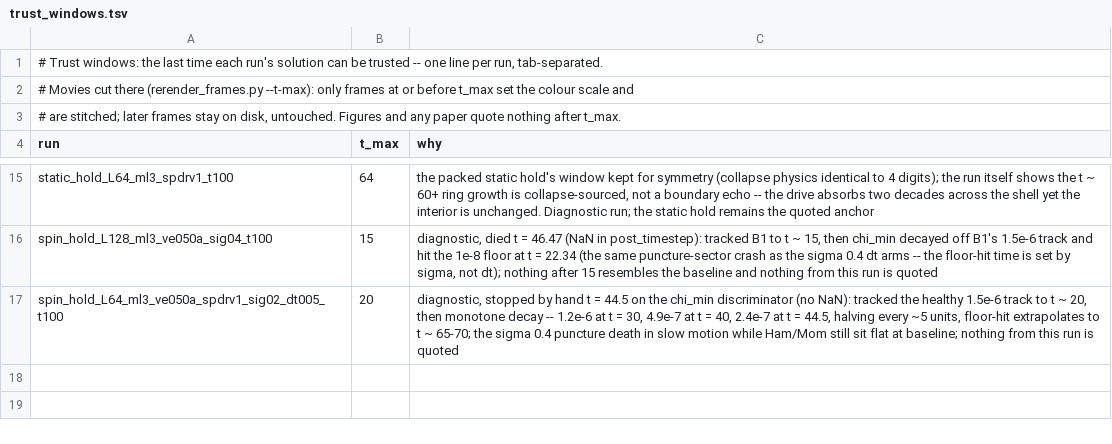
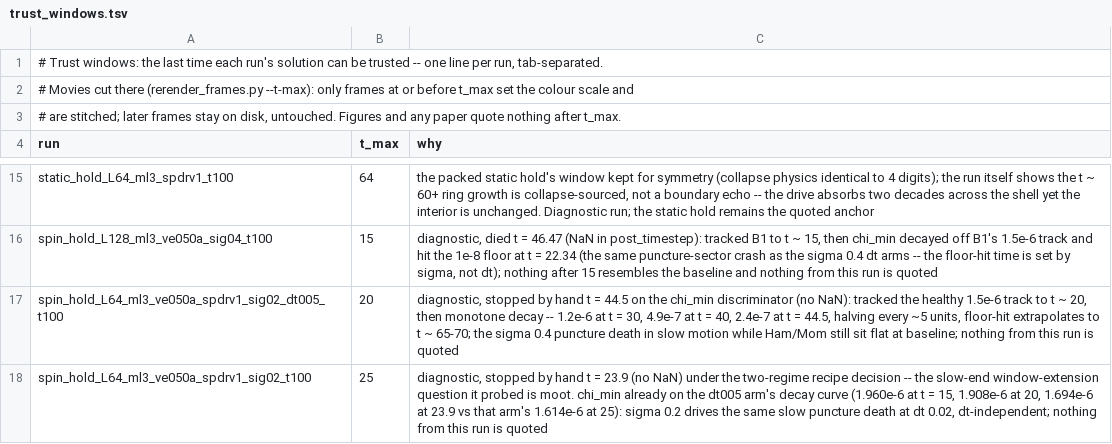
Before and after one commit to Nikchik-coder/GRTeclyn, a TSV file: results/spinningwormhole/trust_windows.tsv, drawn as a sheet; only a part is shown, gaps mark what is left out; the diff names each change by its address in the sheet, - before the commit and + after, or states it on an @@ line.

Commit message:
Spinning: sigma 0.2 probe stopped+packed on the two-regime decision
Stopped by hand t = 23.9, no NaN: the slow-end window extension it
probed is moot (slow end keeps sigma 0.1 + stop 85), and its chi_min
was already tracing the dt005 arm's decay curve point-for-point
(1.694e-6 at 23.9 vs 1.614e-6 at 25 there) - the slow puncture death
is sigma-driven and dt-independent. Packed, trust window 25, scratch
pruned (7 GB, logged). Card 1 is solo for the t150 drive run again:
~17 t/h, t = 150 ~ 15:30 UTC. One-recipe probe stays as the
clamp-validation methods check (t = 100 ~ 17:05 UTC).

```diff
--- a/results/spinningwormhole/trust_windows.tsv
+++ b/results/spinningwormhole/trust_windows.tsv
+row 18: spin_hold_L64_ml3_ve050a_spdrv1_sig02_t100 | 25 | diagnostic, stopped by hand t = 23.9 (no NaN) under the two-regime recipe decision -- the slow-end window-extension question it probed is moot. chi_min already on the dt005 arm's decay curve (1.960e-6 at t = 15, 1.908e-6 at 20, 1.694e-6 at 23.9 vs that arm's 1.614e-6 at 25): sigma 0.2 drives the same slow puncture death at dt 0.02, dt-independent; nothing from this run is quoted
```
Also changed, not shown: results/spinningwormhole/runs_registry.tsv, 1 other file.
